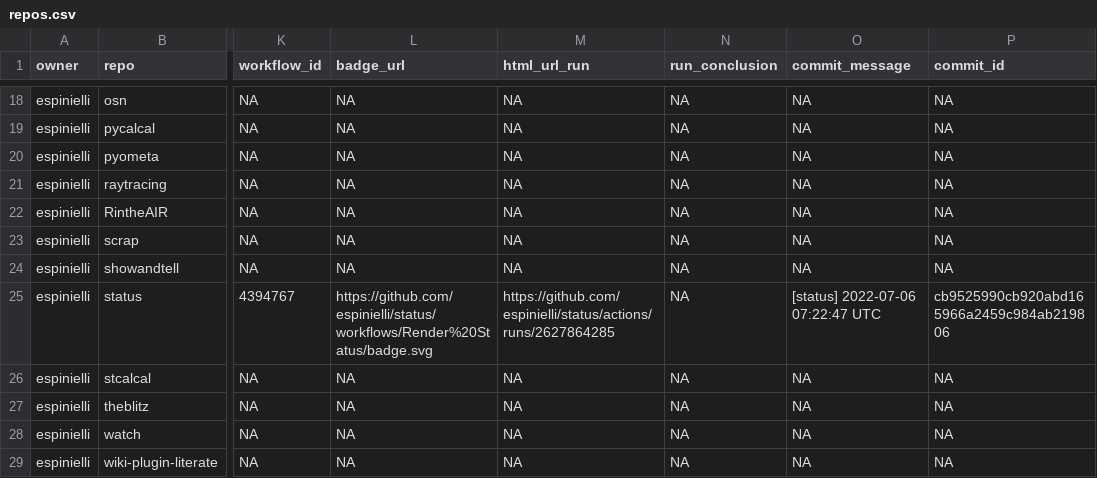
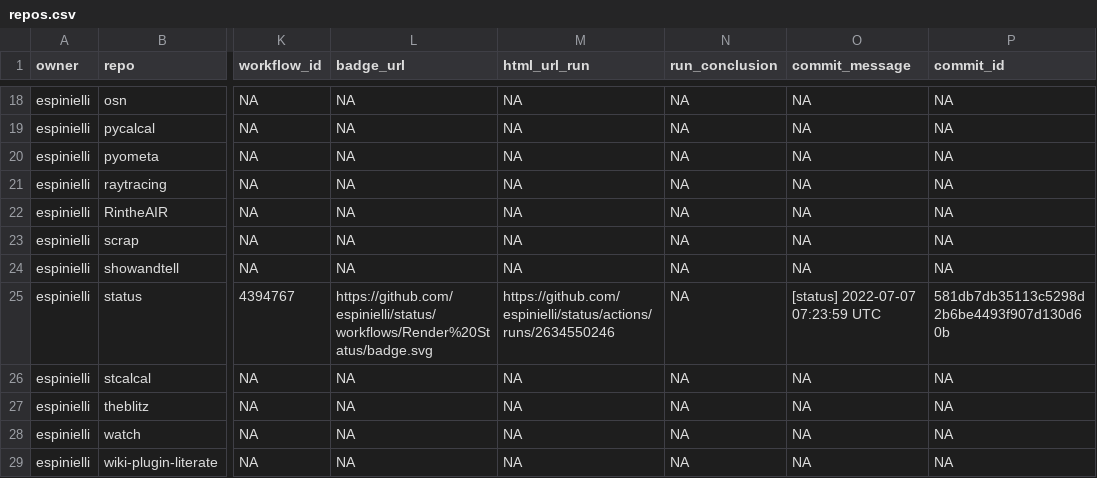
Before and after one commit to espinielli/status, a CSV file: repos.csv, drawn as a sheet; only a part is shown, gaps mark what is left out; the diff names each change by its address in the sheet, - before the commit and + after, or states it on an @@ line.

```diff
--- a/repos.csv
+++ b/repos.csv
-M25 (html_url_run): https://github.com/espinielli/status/actions/runs/2627864285
+M25 (html_url_run): https://github.com/espinielli/status/actions/runs/2634550246
-O25 (commit_message): [status] 2022-07-06 07:22:47 UTC
+O25 (commit_message): [status] 2022-07-07 07:23:59 UTC
-P25 (commit_id): cb9525990cb920abd165966a2459c984ab219806
+P25 (commit_id): 581db7db35113c5298d2b6be4493f907d130d60b
```
Also changed, not shown: 1 other file.
